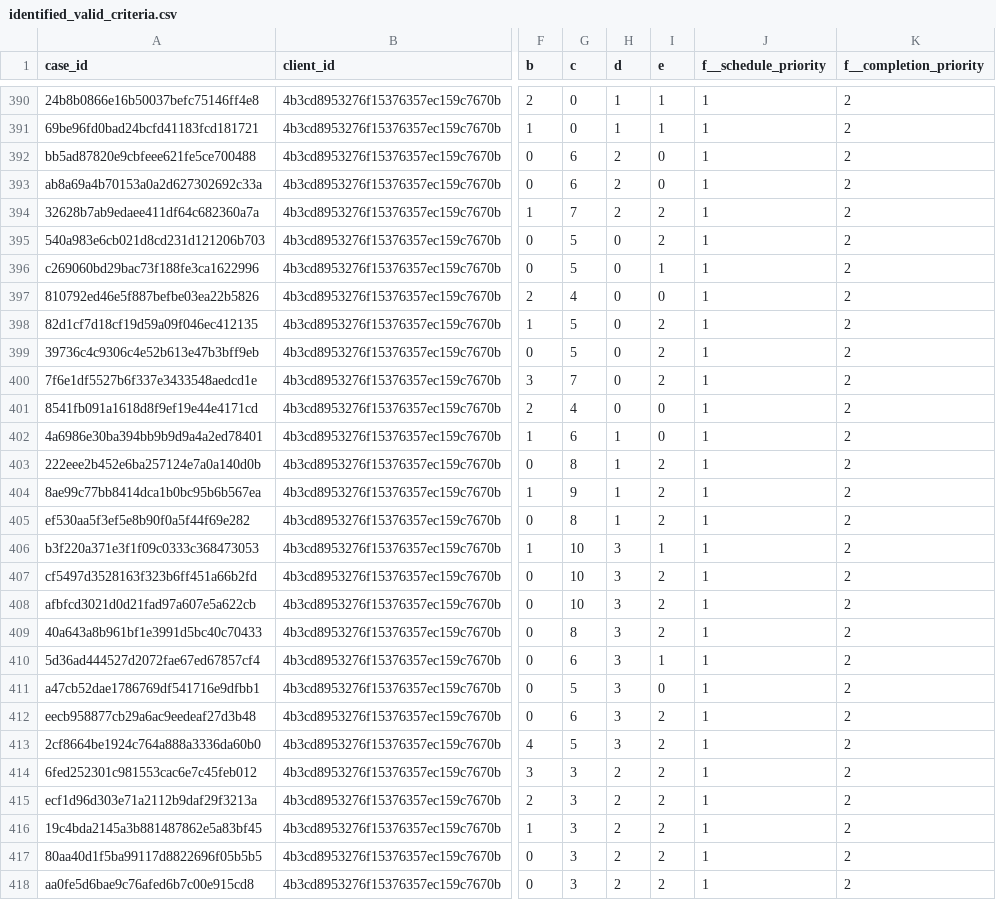
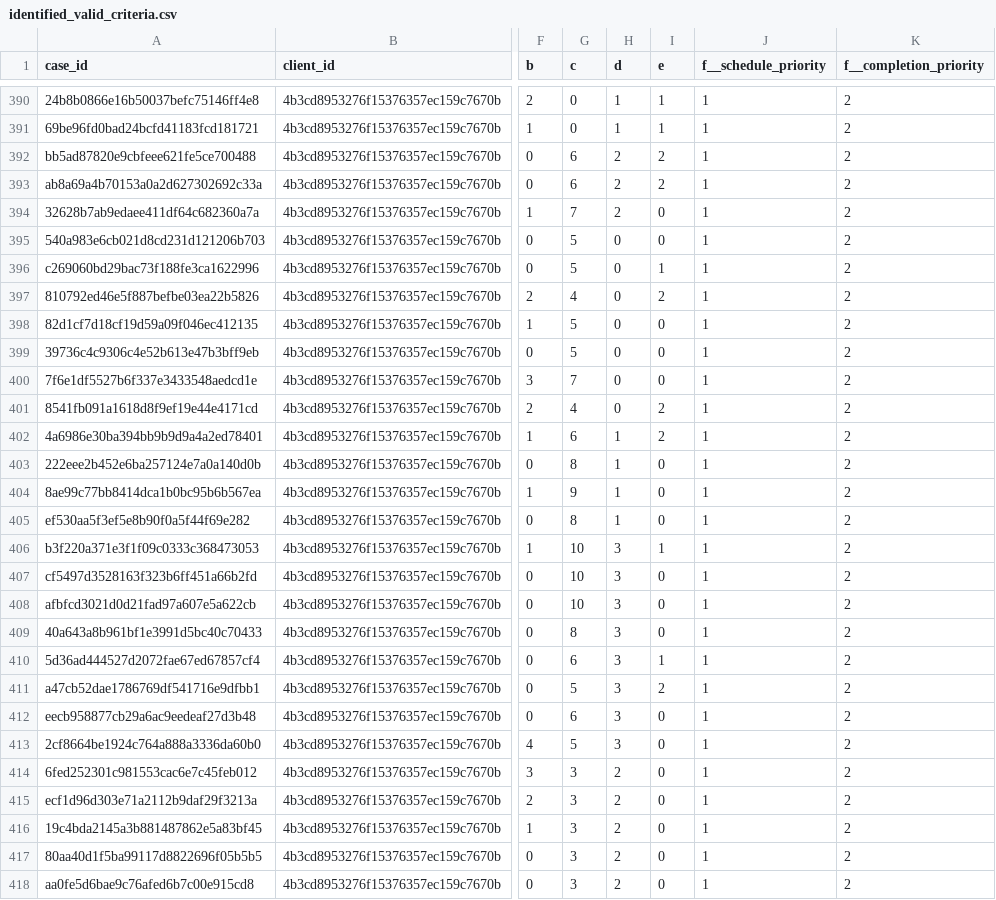
Before and after one commit to panjiyudasetya/thesis-data-converter, a CSV file: outputs/2023-10-06/identified_valid_criteria.csv, drawn as a sheet; only a part is shown, gaps mark what is left out; the diff covers the shown part only; the diff names each change by its address in the sheet, - before the commit and + after, or states it on an @@ line.

Commit message:
Update generated criteria dataset for Oct 6, 2023

```diff
--- a/outputs/2023-10-06/identified_valid_criteria.csv
+++ b/outputs/2023-10-06/identified_valid_criteria.csv
-I392:I393 (e): 0
+I392:I393 (e): 2
-I394:I395 (e): 2
+I394:I395 (e): 0
-I397 (e): 0
+I397 (e): 2
-I398:I400 (e): 2
+I398:I400 (e): 0
-I401:I402 (e): 0
+I401:I402 (e): 2
-I403:I405 (e): 2
+I403:I405 (e): 0
-I407:I409 (e): 2
+I407:I409 (e): 0
-I411 (e): 0
+I411 (e): 2
-I412:I418 (e): 2
+I412:I418 (e): 0
```
Also changed, not shown: 153 edited cells elsewhere in this file, outputs/2023-10-06/valid_criteria.csv, 1 other file.
